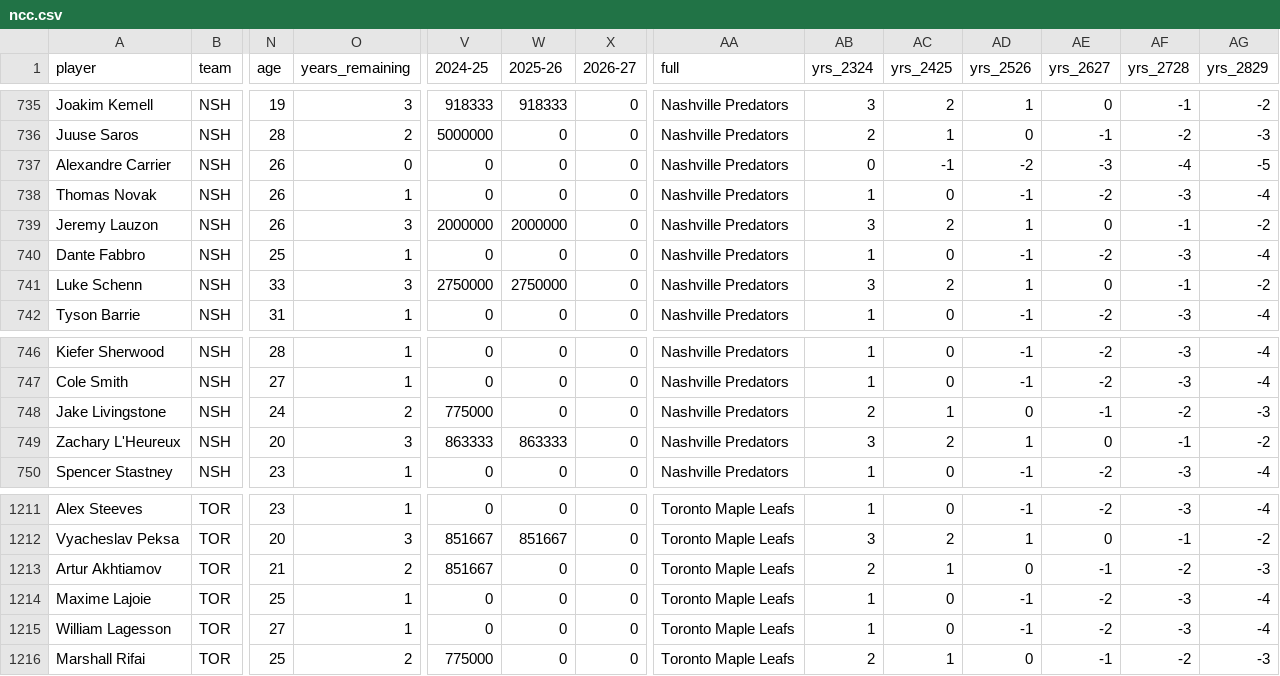
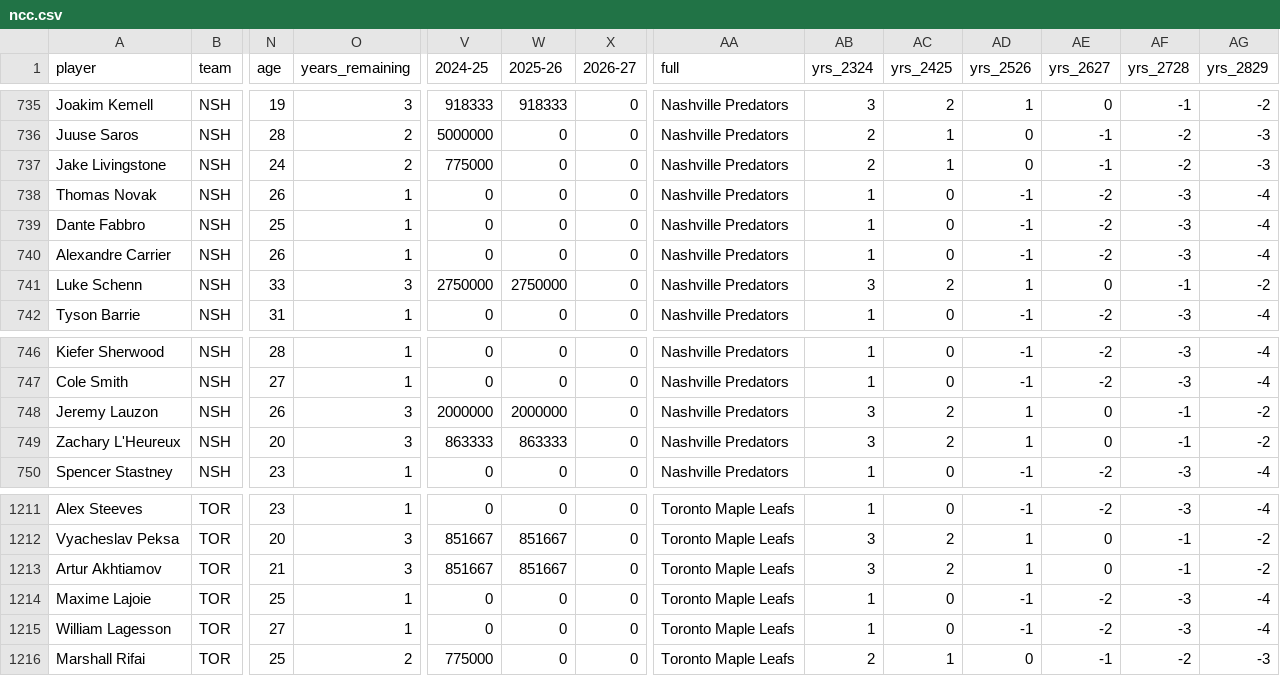
Before and after one commit to cassario/matchupData, a CSV file: ncc.csv, drawn as a sheet; only a part is shown, gaps mark what is left out; removed rows and columns are numbered as before the commit, all else as after; rows hold the shown columns only; the diff names each change by its address in the sheet, - before the commit and + after, or states it on an @@ line.

```diff
--- a/ncc.csv
+++ b/ncc.csv
-row 737: Alexandre Carrier | NSH | 26 | 0 | 0 | 0 | 0 | Nashville Predators | 0 | -1 | -2 | -3 | -4 | -5
@@ row 748 moved to row 737: Jake Livingstone @@
+row 740: Alexandre Carrier | NSH | 26 | 1 | 0 | 0 | 0 | Nashville Predators | 1 | 0 | -1 | -2 | -3 | -4
@@ row 739 moved to row 748: Jeremy Lauzon @@
-O1213 (years_remaining): 2
+O1213 (years_remaining): 3
-W1213 (2025-26): 0
+W1213 (2025-26): 851667
-AB1213 (yrs_2324): 2
+AB1213 (yrs_2324): 3
-AC1213 (yrs_2425): 1
+AC1213 (yrs_2425): 2
-AD1213 (yrs_2526): 0
+AD1213 (yrs_2526): 1
-AE1213 (yrs_2627): -1
+AE1213 (yrs_2627): 0
-AF1213 (yrs_2728): -2
+AF1213 (yrs_2728): -1
-AG1213 (yrs_2829): -3
+AG1213 (yrs_2829): -2
```
Also changed, not shown: inactive.csv, lineups.csv.
